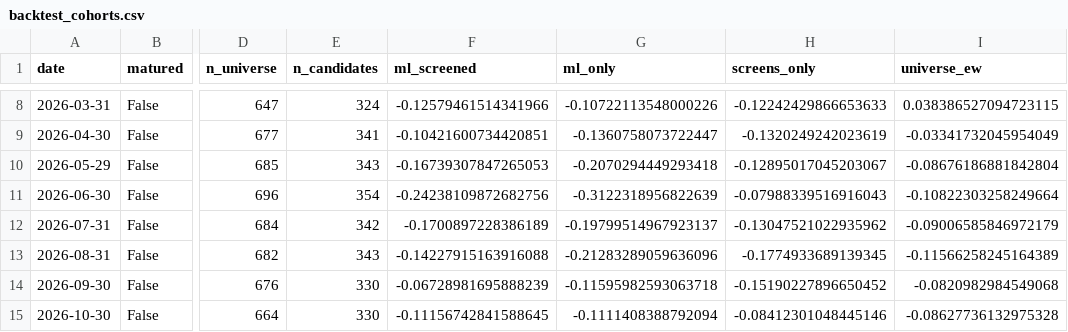
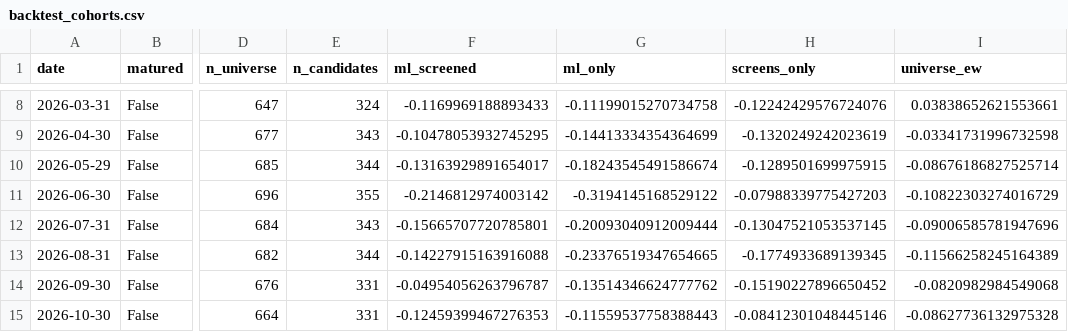
Before and after one commit to cwford06/nasdaq-equity-research, a CSV file: reports/backtest_cohorts.csv, drawn as a sheet; only a part is shown, gaps mark what is left out; the diff covers the shown part only; the diff names each change by its address in the sheet, - before the commit and + after, or states it on an @@ line.

```diff
--- a/reports/backtest_cohorts.csv
+++ b/reports/backtest_cohorts.csv
-F8 (ml_screened): -0.12579461514341966
+F8 (ml_screened): -0.1169969188893433
-G8 (ml_only): -0.10722113548000226
+G8 (ml_only): -0.11199015270734758
-H8 (screens_only): -0.12242429866653633
+H8 (screens_only): -0.12242429576724076
-I8 (universe_ew): 0.038386527094723115
+I8 (universe_ew): 0.03838652621553661
-E9 (n_candidates): 341
+E9 (n_candidates): 343
-F9 (ml_screened): -0.10421600734420851
+F9 (ml_screened): -0.10478053932745295
-G9 (ml_only): -0.1360758073722447
+G9 (ml_only): -0.14413334354364699
-I9 (universe_ew): -0.03341732045954049
+I9 (universe_ew): -0.03341731996732598
-E10 (n_candidates): 343
+E10 (n_candidates): 344
-F10 (ml_screened): -0.16739307847265053
+F10 (ml_screened): -0.13163929891654017
-G10 (ml_only): -0.2070294449293418
+G10 (ml_only): -0.18243545491586674
-H10 (screens_only): -0.12895017045203067
+H10 (screens_only): -0.1289501699975915
-I10 (universe_ew): -0.08676186881842804
+I10 (universe_ew): -0.08676186827525714
-E11 (n_candidates): 354
+E11 (n_candidates): 355
-F11 (ml_screened): -0.24238109872682756
+F11 (ml_screened): -0.2146812974003142
-G11 (ml_only): -0.3122318956822639
+G11 (ml_only): -0.3194145168529122
-H11 (screens_only): -0.07988339516916043
+H11 (screens_only): -0.07988339775427203
-I11 (universe_ew): -0.10822303258249664
+I11 (universe_ew): -0.10822303274016729
-E12 (n_candidates): 342
+E12 (n_candidates): 343
-F12 (ml_screened): -0.1700897228386189
+F12 (ml_screened): -0.15665707720785801
-G12 (ml_only): -0.19799514967923137
+G12 (ml_only): -0.20093040912009444
-H12 (screens_only): -0.13047521022935962
+H12 (screens_only): -0.13047521053537145
-I12 (universe_ew): -0.09006585846972179
+I12 (universe_ew): -0.09006585781947696
-E13 (n_candidates): 343
+E13 (n_candidates): 344
-G13 (ml_only): -0.21283289059636096
+G13 (ml_only): -0.23376519347654665
-E14:E15 (n_candidates): 330
+E14:E15 (n_candidates): 331
-F14 (ml_screened): -0.06728981695888239
+F14 (ml_screened): -0.04954056263796787
-G14 (ml_only): -0.11595982593063718
+G14 (ml_only): -0.13514346624777762
-F15 (ml_screened): -0.11156742841588645
+F15 (ml_screened): -0.12459399467276353
-G15 (ml_only): -0.1111408388792094
+G15 (ml_only): -0.11559537758388443
```
Also changed, not shown: 29 edited cells elsewhere in this file, reports/backtest_daily_returns.csv, reports/factor_ic.csv, 9 other files.
